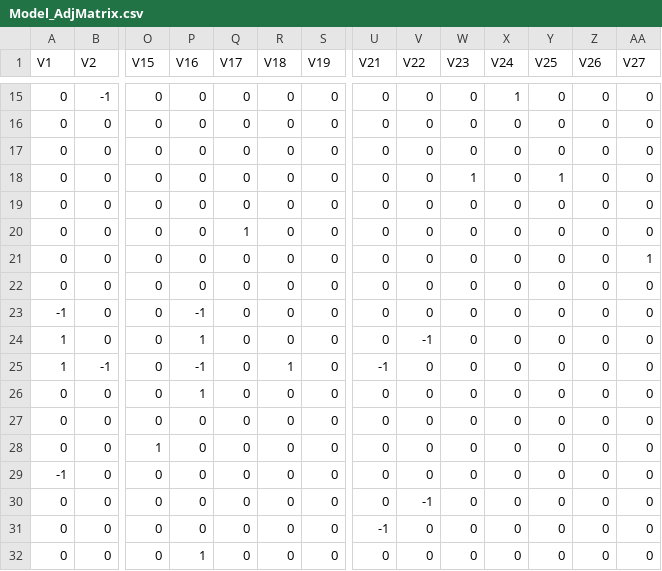
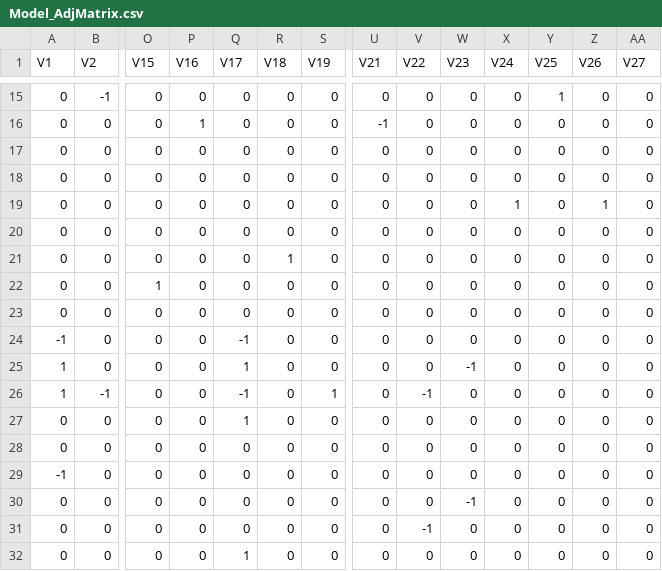
Before and after one commit to magelcai/IS_QualitativeTools, a CSV file: Model_AdjMatrix.csv, drawn as a sheet; only a part is shown, gaps mark what is left out; removed rows and columns are numbered as before the commit, all else as after; rows hold the shown columns only; the diff covers the shown part only; the diff names each change by its address in the sheet, - before the commit and + after, or states it on an @@ line.

```diff
--- a/Model_AdjMatrix.csv
+++ b/Model_AdjMatrix.csv
-X15 (V24): 1
+X15 (V24): 0
-Y15 (V25): 0
+Y15 (V25): 1
+row 16: 0 | 0 | 0 | 1 | 0 | 0 | 0 | -1 | 0 | 0 | 0 | 0 | 0 | 0
-W19 (V23): 1
+W19 (V23): 0
-X19 (V24): 0
+X19 (V24): 1
-Y19 (V25): 1
+Y19 (V25): 0
-Z19 (V26): 0
+Z19 (V26): 1
-Q21 (V17): 1
+Q21 (V17): 0
-R21 (V18): 0
+R21 (V18): 1
-O22 (V15): 0
+O22 (V15): 1
-AA22 (V27): 1
+AA22 (V27): 0
-P24 (V16): -1
+P24 (V16): 0
-Q24 (V17): 0
+Q24 (V17): -1
-P25 (V16): 1
+P25 (V16): 0
-Q25 (V17): 0
+Q25 (V17): 1
-V25 (V22): -1
+V25 (V22): 0
-W25 (V23): 0
+W25 (V23): -1
-P26 (V16): -1
+P26 (V16): 0
-Q26 (V17): 0
+Q26 (V17): -1
-R26 (V18): 1
+R26 (V18): 0
-S26 (V19): 0
+S26 (V19): 1
-U26 (V21): -1
+U26 (V21): 0
-V26 (V22): 0
+V26 (V22): -1
-P27 (V16): 1
+P27 (V16): 0
-Q27 (V17): 0
+Q27 (V17): 1
-row 28: 0 | 0 | 1 | 0 | 0 | 0 | 0 | 0 | 0 | 0 | 0 | 0 | 0 | 0
-V30 (V22): -1
+V30 (V22): 0
-W30 (V23): 0
+W30 (V23): -1
-U31 (V21): -1
+U31 (V21): 0
-V31 (V22): 0
+V31 (V22): -1
-P32 (V16): 1
+P32 (V16): 0
-Q32 (V17): 0
+Q32 (V17): 1
```
Also changed, not shown: 40 edited cells elsewhere in this file, Model_EdgesList.csv, Model_NodesList.csv.
